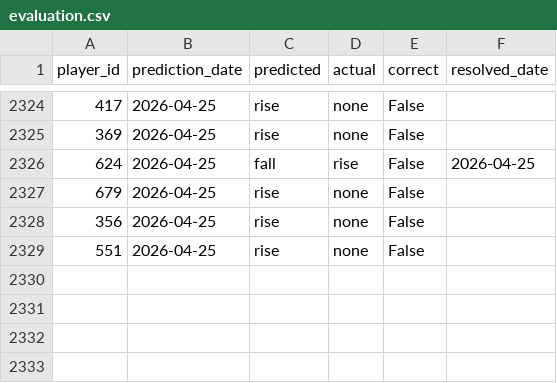
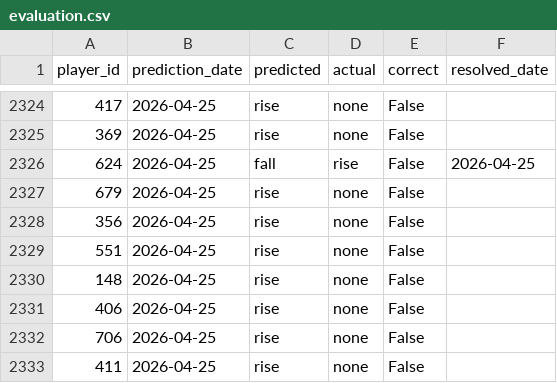
Before and after one commit to dauadaishaya9-lab/Fpl-price-predictor-, a CSV file: data/evaluation.csv, drawn as a sheet; only a part is shown, gaps mark what is left out; the diff names each change by its address in the sheet, - before the commit and + after, or states it on an @@ line.

```diff
--- a/data/evaluation.csv
+++ b/data/evaluation.csv
+row 2330: 148 | 2026-04-25 | rise | none | False
+row 2331: 406 | 2026-04-25 | rise | none | False
+row 2332: 706 | 2026-04-25 | rise | none | False
+row 2333: 411 | 2026-04-25 | rise | none | False
```
Also changed, not shown: data/predictions.csv, data/summary.csv, 2 other files.
